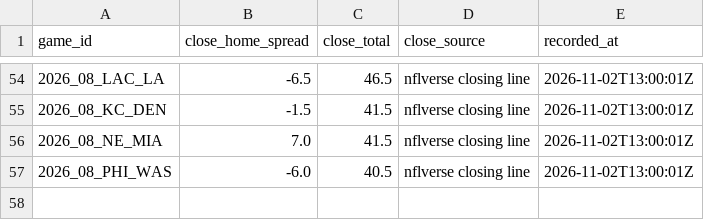
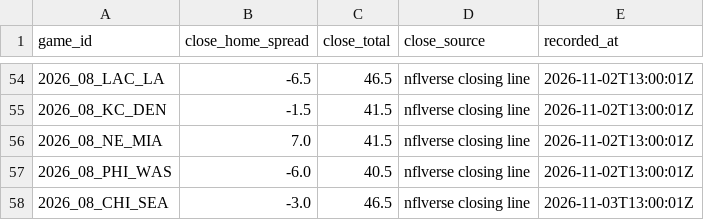
Before and after one commit to RB4000/edge-picks, a CSV file: ledger/closing_lines.csv, drawn as a sheet; only a part is shown, gaps mark what is left out; the diff names each change by its address in the sheet, - before the commit and + after, or states it on an @@ line.

```diff
--- a/ledger/closing_lines.csv
+++ b/ledger/closing_lines.csv
+row 58: 2026_08_CHI_SEA | -3.0 | 46.5 | nflverse closing line | 2026-11-03T13:00:01Z
```
Also changed, not shown: ledger/frozen_lines.csv, ledger/graded.csv, 3 other files.
